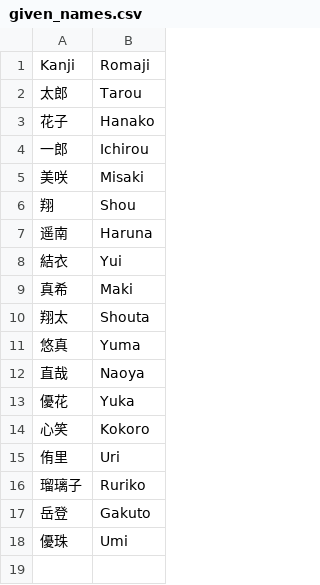
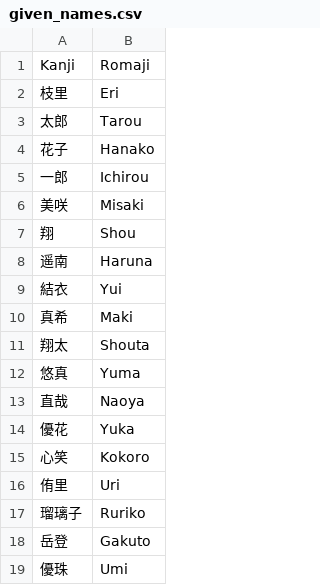
Before and after one commit to Evonne518/JinToRomaji, a CSV file: data/given_names.csv, drawn as a sheet; the diff names each change by its address in the sheet, - before the commit and + after, or states it on an @@ line.

Commit message:
Update given_names.csv

```diff
--- a/data/given_names.csv
+++ b/data/given_names.csv
+row 2: 枝里 | Eri
```
